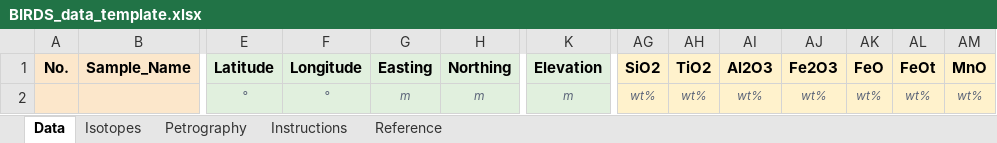
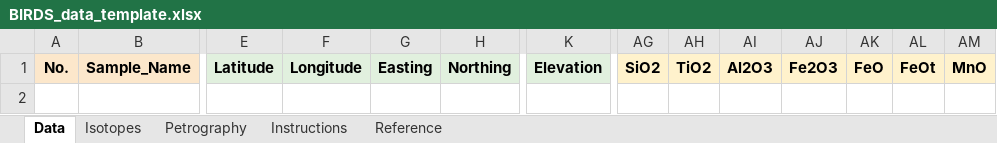
Before and after one commit to DarioTorresSanchez/BIRDS, an Excel workbook: templates/BIRDS_data_template.xlsx, sheet Data, drawn as a sheet; only a part is shown, gaps mark what is left out; values as stored, in another font and other column widths than the file's, no borders; rows hold the shown columns only; the diff names each change by its address in the sheet, - before the commit and + after, or states it on an @@ line.

```diff
--- a/templates/BIRDS_data_template.xlsx (sheet Data)
+++ b/templates/BIRDS_data_template.xlsx (sheet Data)
-row 2:  |  | ° | ° | m | m | m | wt% | wt% | wt% | wt% | wt% | wt% | wt%
```
Also changed, not shown: sheet Petrography, sheet Isotopes, 18 other files.
